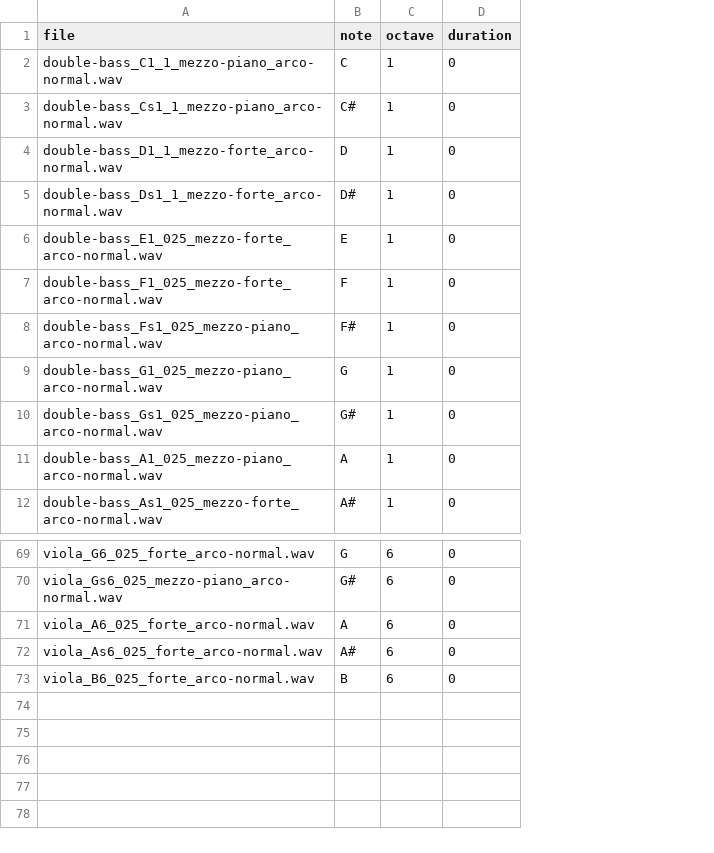
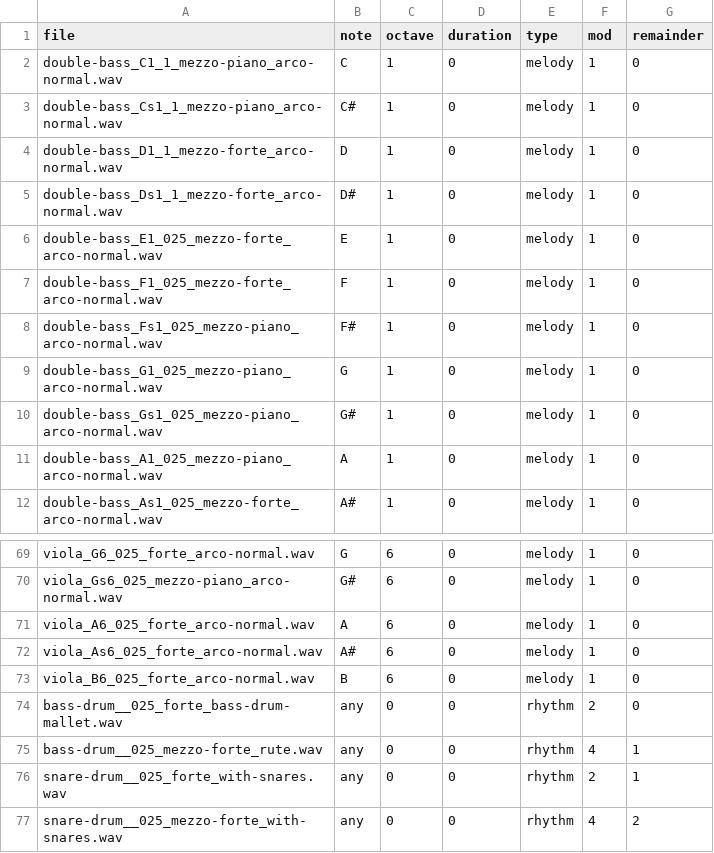
Before and after one commit to beefoo/speech-music, a CSV file: stereo_notes/data/instruments.csv, drawn as a sheet; only a part is shown, gaps mark what is left out; the diff names each change by its address in the sheet, - before the commit and + after, or states it on an @@ line.

Commit message:
added rhythm instruments

```diff
--- a/stereo_notes/data/instruments.csv
+++ b/stereo_notes/data/instruments.csv
+column E (type), rows 2-12: all melody; rows 69-73: all melody
+column F (mod), rows 2-12: all 1; rows 69-73: all 1
+column G (remainder), rows 2-12: all 0; rows 69-73: all 0
+row 74: bass-drum__025_forte_bass-drum-mallet.wav | any | 0 | 0 | rhythm | 2 | 0
+row 75: bass-drum__025_mezzo-forte_rute.wav | any | 0 | 0 | rhythm | 4 | 1
+row 76: snare-drum__025_forte_with-snares.wav | any | 0 | 0 | rhythm | 2 | 1
+row 77: snare-drum__025_mezzo-forte_with-snares.wav | any | 0 | 0 | rhythm | 4 | 2
```
Also changed, not shown: 6 other files.
